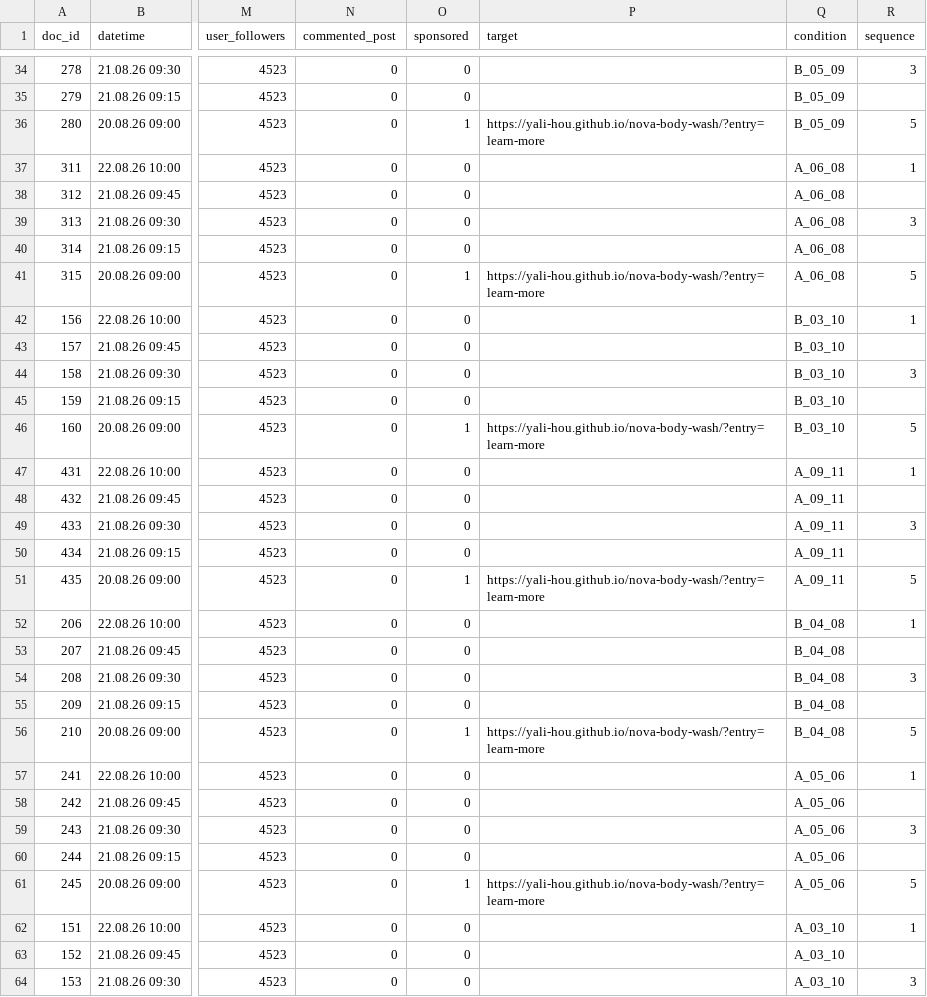
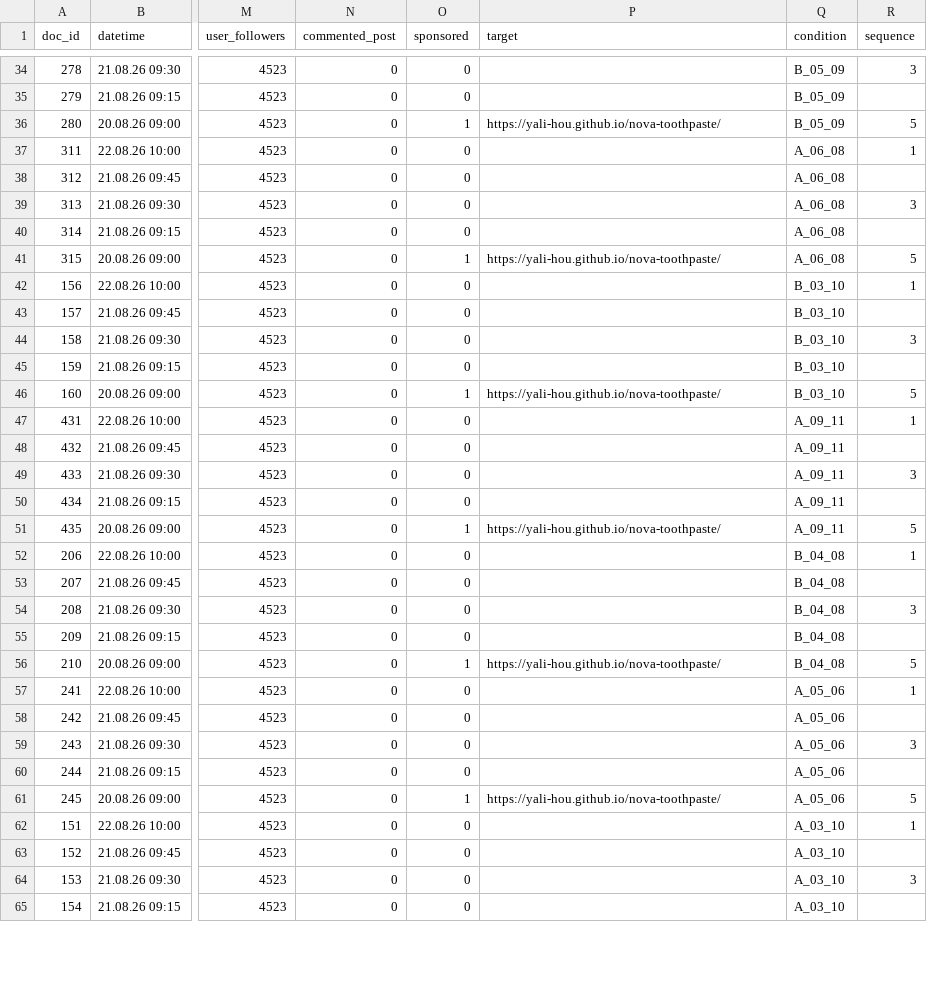
Before and after one commit to Yali-hou/dice-experiment-images, a CSV file: feedV3.csv, drawn as a sheet; only a part is shown, gaps mark what is left out; the shorter side is filled out with more unchanged rows; the diff covers the shown part only; the diff names each change by its address in the sheet, - before the commit and + after, or states it on an @@ line.

Commit message:
Update feedV3 landing page links to Nova toothpaste

```diff
--- a/feedV3.csv
+++ b/feedV3.csv
-P36 (target): https://yali-hou.github.io/nova-body-wash/?entry=learn-more
+P36 (target): https://yali-hou.github.io/nova-toothpaste/
-P41 (target): https://yali-hou.github.io/nova-body-wash/?entry=learn-more
+P41 (target): https://yali-hou.github.io/nova-toothpaste/
-P46 (target): https://yali-hou.github.io/nova-body-wash/?entry=learn-more
+P46 (target): https://yali-hou.github.io/nova-toothpaste/
-P51 (target): https://yali-hou.github.io/nova-body-wash/?entry=learn-more
+P51 (target): https://yali-hou.github.io/nova-toothpaste/
-P56 (target): https://yali-hou.github.io/nova-body-wash/?entry=learn-more
+P56 (target): https://yali-hou.github.io/nova-toothpaste/
-P61 (target): https://yali-hou.github.io/nova-body-wash/?entry=learn-more
+P61 (target): https://yali-hou.github.io/nova-toothpaste/
```
Also changed, not shown: 50 edited cells elsewhere in this file.
